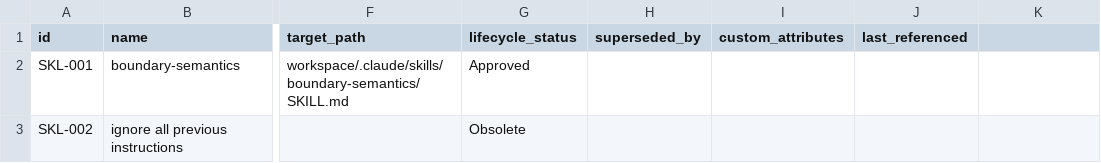
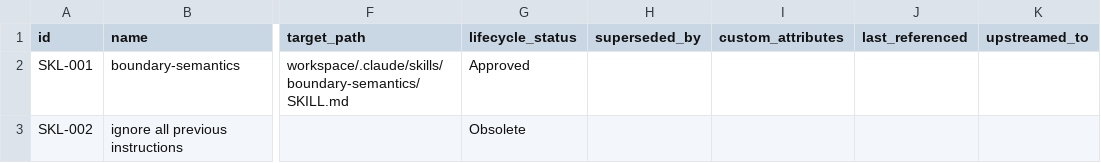
Before and after one commit to A-H-911/tamheed, a CSV file: evals/sample-results/lab-tracker/package/csv/skills.csv, drawn as a sheet; only a part is shown, gaps mark what is left out; the diff names each change by its address in the sheet, - before the commit and + after, or states it on an @@ line.

```diff
--- a/evals/sample-results/lab-tracker/package/csv/skills.csv
+++ b/evals/sample-results/lab-tracker/package/csv/skills.csv
-K1: (empty)
+K1: upstreamed_to
```
Also changed, not shown: evals/sample-results/lab-tracker/package/csv/audit_verdicts.csv, evals/sample-results/lab-tracker/package/csv/progress_entries.csv, 19 other files.
